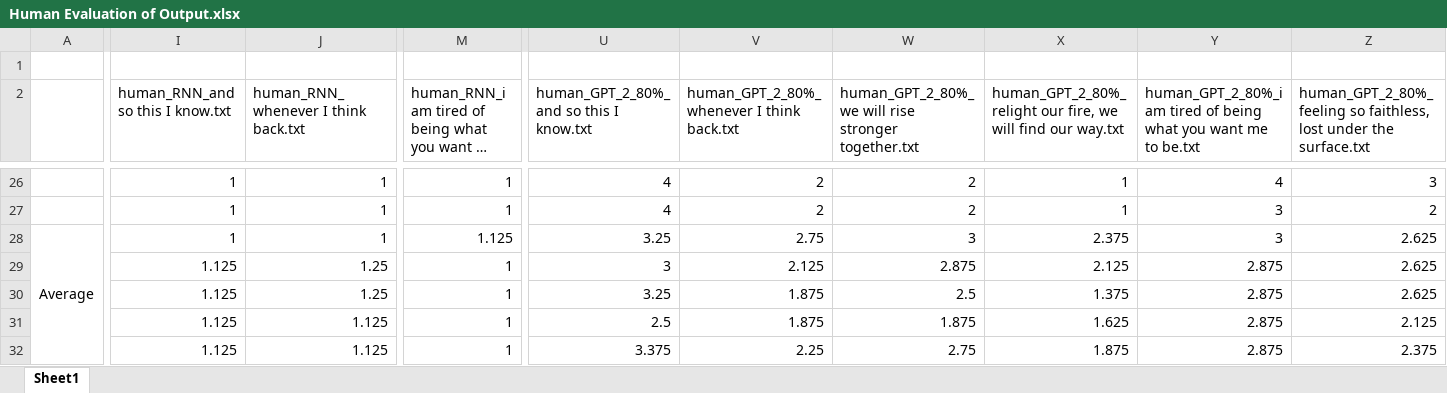
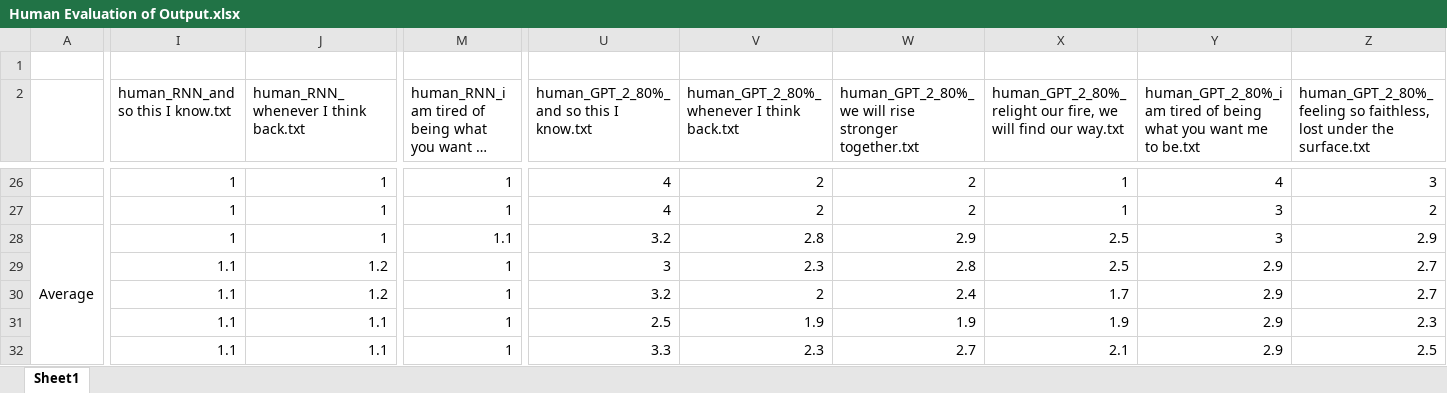
Before and after one commit to quekhyg/NLP-Lyric-Generator, an Excel workbook: output/Human Evaluation of Output.xlsx, sheet Sheet1, drawn as a sheet; only a part is shown, gaps mark what is left out; long unchanged cells end in …; values as stored, in another font and other column widths than the file's, no borders; removed rows and columns are numbered as before the commit, all else as after; rows hold the shown columns only; the diff covers the shown part only; the diff names each change by its address in the sheet, - before the commit and + after, or states it on an @@ line.

```diff
--- a/output/Human Evaluation of Output.xlsx (sheet Sheet1)
+++ b/output/Human Evaluation of Output.xlsx (sheet Sheet1)
-M28: 1.125
+M28: 1.1
-U28: 3.25
+U28: 3.2
-V28: 2.75
+V28: 2.8
-W28: 3
+W28: 2.9
-X28: 2.375
+X28: 2.5
-Z28: 2.625
+Z28: 2.9
-row 29:  | 1.125 | 1.25 | 1 | 3 | 2.125 | 2.875 | 2.125 | 2.875 | 2.625
+row 29:  | 1.1 | 1.2 | 1 | 3 | 2.3 | 2.8 | 2.5 | 2.9 | 2.7
-I30:I32 (human_RNN_and so this I know.txt): 1.125
+I30:I32 (human_RNN_and so this I know.txt): 1.1
-J30: 1.25
+J30: 1.2
-U30: 3.25
+U30: 3.2
-V30: 1.875
+V30: 2
-W30: 2.5
+W30: 2.4
-X30: 1.375
+X30: 1.7
-Y30:Y32: 2.875
+Y30:Y32: 2.9
-Z30: 2.625
+Z30: 2.7
-J31:J32: 1.125
+J31:J32: 1.1
-V31: 1.875
+V31: 1.9
-W31: 1.875
+W31: 1.9
-X31: 1.625
+X31: 1.9
-Z31: 2.125
+Z31: 2.3
-U32: 3.375
+U32: 3.3
-V32: 2.25
+V32: 2.3
-W32: 2.75
+W32: 2.7
-X32: 1.875
+X32: 2.1
-Z32: 2.375
+Z32: 2.5
```
Also changed, not shown: 5 added rows, 5 removed rows and 1 edited cell elsewhere in this sheet.
